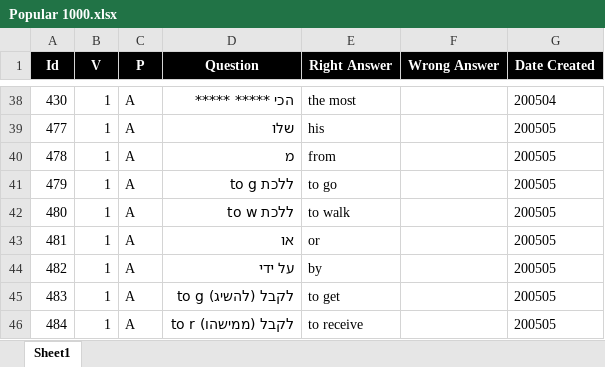
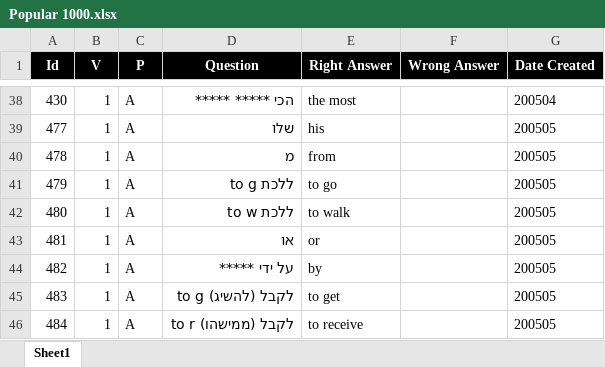
Before and after one commit to valdas1966/myq, an Excel workbook: Questions/English/Popular 1000.xlsx, sheet Sheet1, drawn as a sheet; only a part is shown, gaps mark what is left out; values as stored, in another font and other column widths than the file's, no borders; conditional formats not drawn; the diff names each change by its address in the sheet, - before the commit and + after, or states it on an @@ line.

```diff
--- a/Questions/English/Popular 1000.xlsx (sheet Sheet1)
+++ b/Questions/English/Popular 1000.xlsx (sheet Sheet1)
-D44 (Question): על ידי
+D44 (Question): על ידי *****
```
Also changed, not shown: Questions/English/Definitions 1000.xlsx, Questions/English/Phrases 1000.xlsx, 45 other files.
